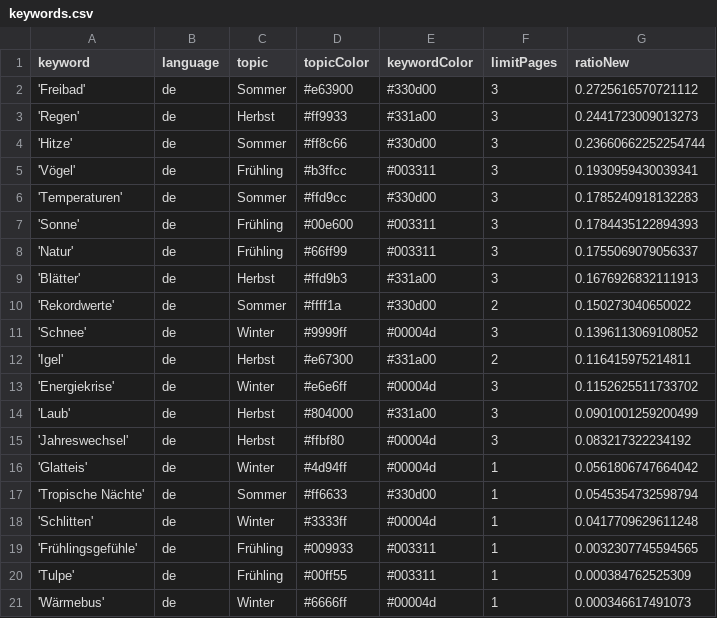
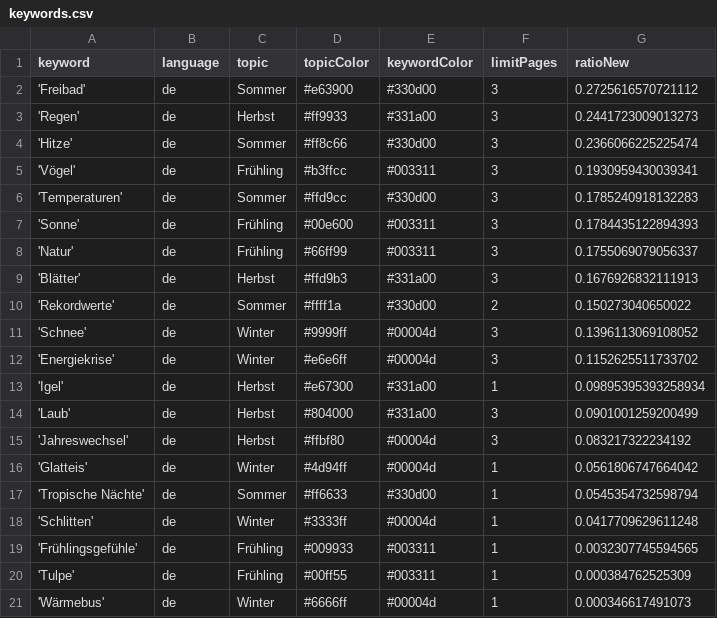
Before and after one commit to magaliekathrin/winterIsComing, a CSV file: keywords.csv, drawn as a sheet.

Commit message:
Commit from GitHub Actions (harvest:0.0)

```diff
--- a/keywords.csv
+++ b/keywords.csv
@@ -3,3 +3,3 @@ keyword,language,topic,topicColor,keywordColor,limitPages,ratioNew
 'Regen',de,Herbst,#ff9933,#331a00,3,0.2441723009013273
-'Hitze',de,Sommer,#ff8c66,#330d00,3,0.23660662252254744
+'Hitze',de,Sommer,#ff8c66,#330d00,3,0.2366066225225474
 'Vögel',de,Frühling,#b3ffcc,#003311,3,0.1930959430039341
@@ -11,4 +11,4 @@ keyword,language,topic,topicColor,keywordColor,limitPages,ratioNew
 'Schnee',de,Winter,#9999ff,#00004d,3,0.1396113069108052
-'Igel',de,Herbst,#e67300,#331a00,2,0.116415975214811
 'Energiekrise',de,Winter,#e6e6ff,#00004d,3,0.1152625511733702
+'Igel',de,Herbst,#e67300,#331a00,1,0.09895395393258934
 'Laub',de,Herbst,#804000,#331a00,3,0.0901001259200499
```
